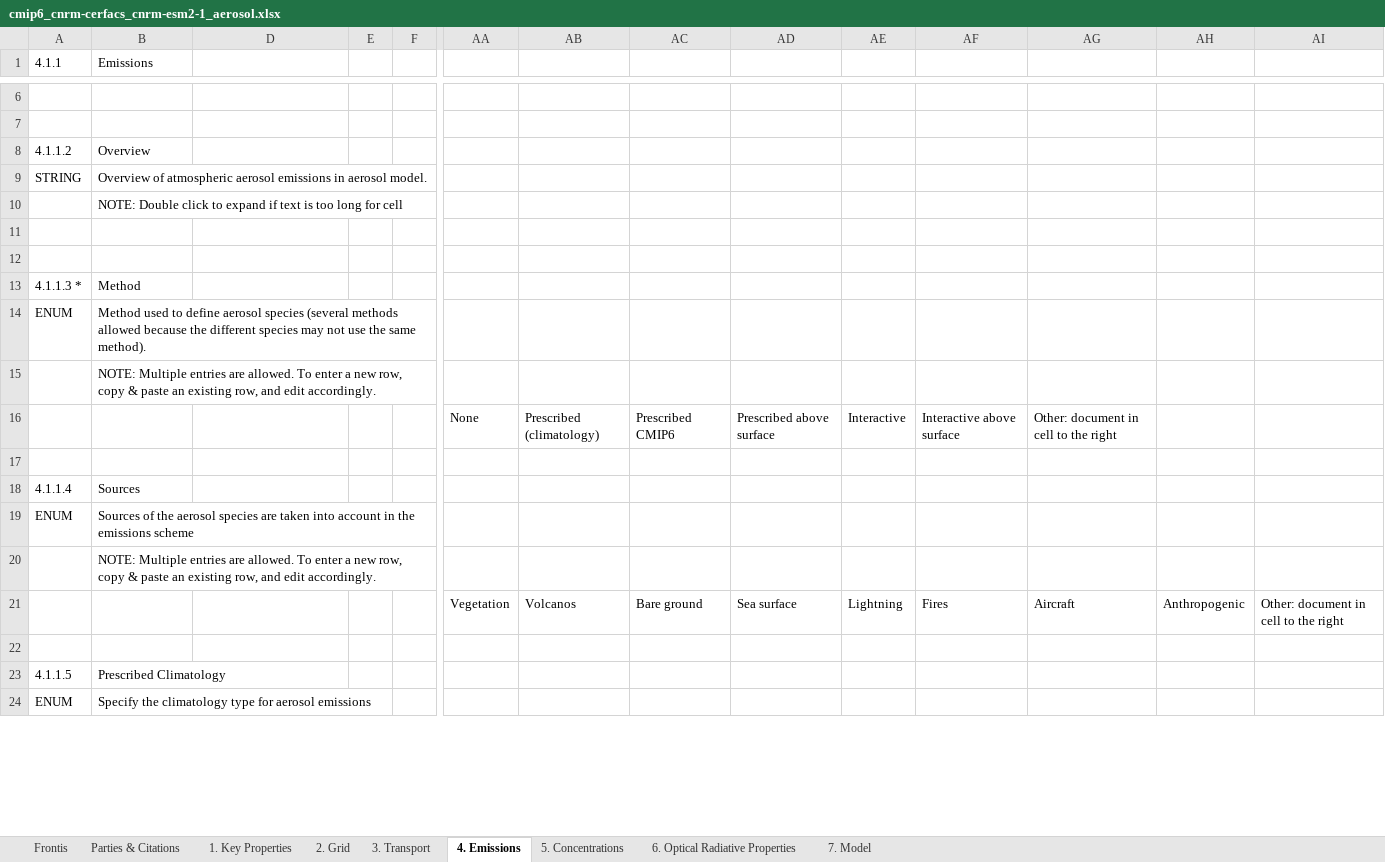
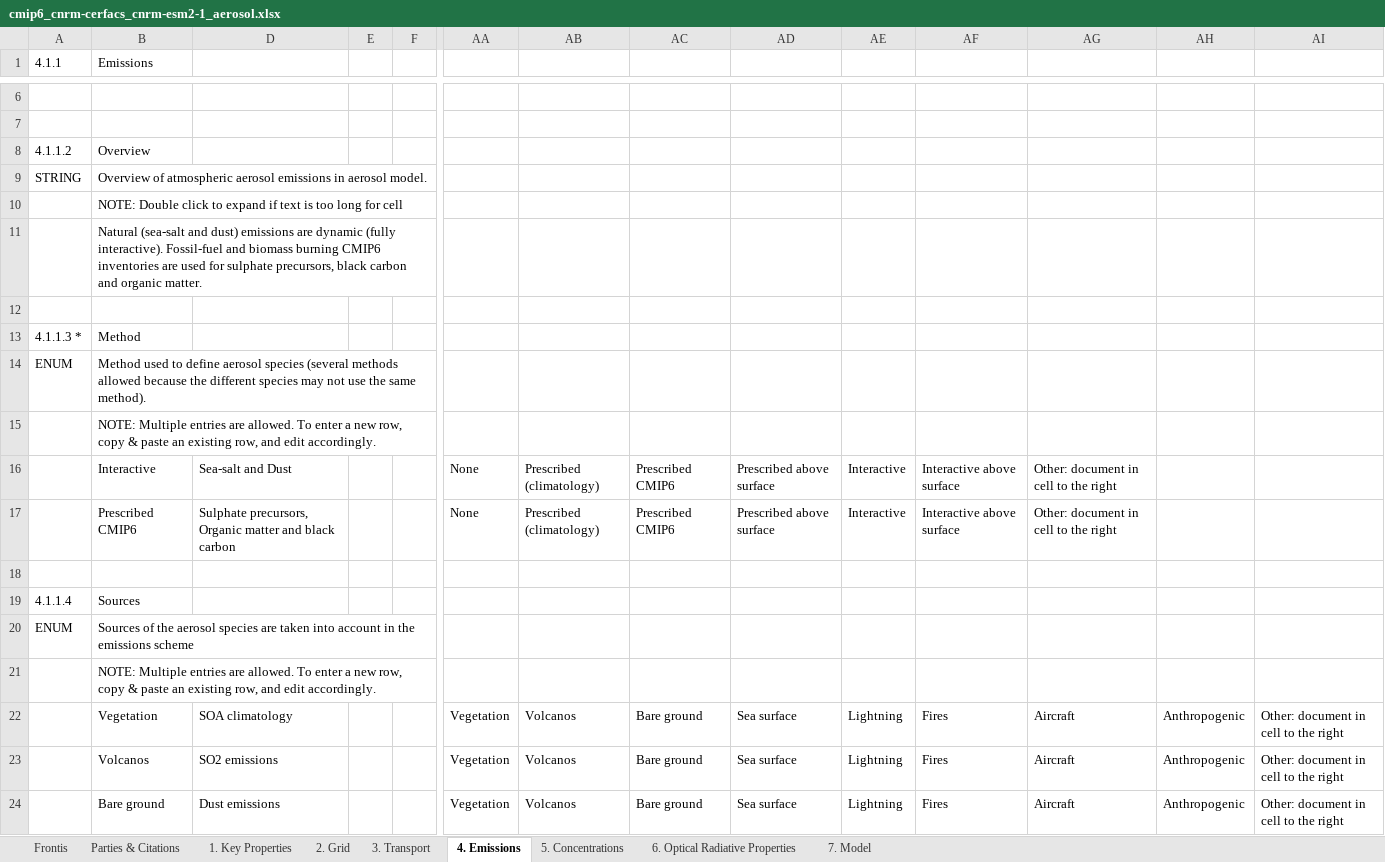
Before and after one commit to ES-DOC-INSTITUTIONAL/cnrm-cerfacs, an Excel workbook: cmip6/models/cnrm-esm2-1/cmip6_cnrm-cerfacs_cnrm-esm2-1_aerosol.xlsx, sheet 4. Emissions, drawn as a sheet; only a part is shown, gaps mark what is left out; the shorter side is filled out with more unchanged rows; values as stored, in another font and other column widths than the file's, no cell formats; addresses are those after the commit; rows hold the shown columns only; the diff covers the shown part only; the diff names each change by its address in the sheet, - before the commit and + after, or states it on an @@ line.

```diff
--- a/cmip6/models/cnrm-esm2-1/cmip6_cnrm-cerfacs_cnrm-esm2-1_aerosol.xlsx (sheet 4. Emissions)
+++ b/cmip6/models/cnrm-esm2-1/cmip6_cnrm-cerfacs_cnrm-esm2-1_aerosol.xlsx (sheet 4. Emissions)
-B11 (Emissions): (empty)
+B11 (Emissions): Natural (sea-salt and dust) emissions are dynamic (fully interactive). Fossil-fuel and biomass burning CMIP6 inventories are used for sulphate precursors, black carbon and organic matter.
-B16 (Emissions): (empty)
+B16 (Emissions): Interactive
-D16: (empty)
+D16: Sea-salt and Dust
+row 17:  | Prescribed CMIP6 | Sulphate precursors, Organic matter and black carbon |  |  | None | Prescribed (climatology) | Prescribed CMIP6 | Prescribed above surface | Interactive | Interactive above surface | Other: document in cell to the right
-B22 (Emissions): (empty)
+B22 (Emissions): Vegetation
-D22: (empty)
+D22: SOA climatology
+row 23:  | Volcanos | SO2 emissions |  |  | Vegetation | Volcanos | Bare ground | Sea surface | Lightning | Fires | Aircraft | Anthropogenic | Other: document in cell to the right
+row 24:  | Bare ground | Dust emissions |  |  | Vegetation | Volcanos | Bare ground | Sea surface | Lightning | Fires | Aircraft | Anthropogenic | Other: document in cell to the right
```
Also changed, not shown: 5 added rows and 3 edited cells elsewhere in this sheet, sheet 7. Model, sheet 1. Key Properties, sheet 6. Optical Radiative Properties, sheet 5. Concentrations, sheet Frontis, sheet 2. Grid, 2 more sheets, cell formats.
